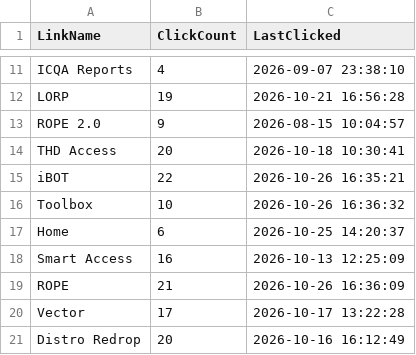
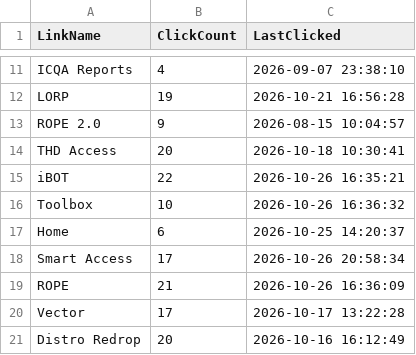
Before and after one commit to ixservices-bit/ixservices.github.io, a CSV file: data/QuickLinkUsage.csv, drawn as a sheet; only a part is shown, gaps mark what is left out.

```diff
--- a/data/QuickLinkUsage.csv
+++ b/data/QuickLinkUsage.csv
@@ -17,3 +17,3 @@ Toolbox,10,2026-10-26 16:36:32
 Home,6,2026-10-25 14:20:37
-Smart Access,16,2026-10-13 12:25:09
+Smart Access,17,2026-10-26 20:58:34
 ROPE,21,2026-10-26 16:36:09
```
Also changed, not shown: data/UserUsage.csv, 2 other files.
